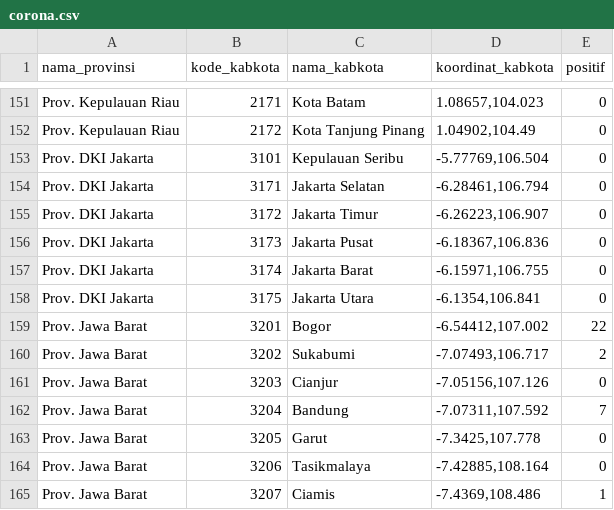
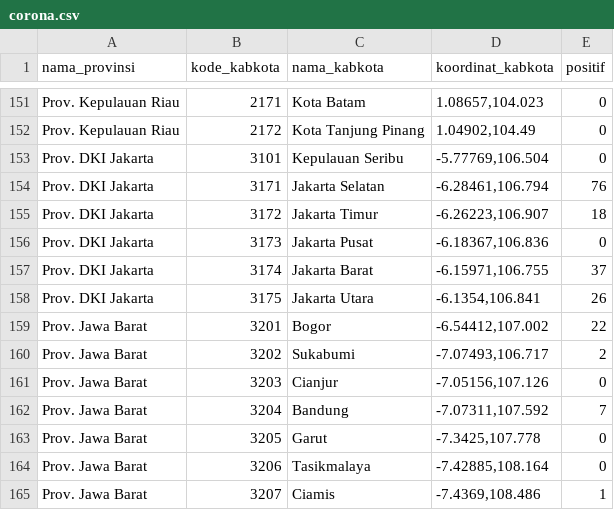
Before and after one commit to dhanyn10/corona-id, a CSV file: data/corona.csv, drawn as a sheet; only a part is shown, gaps mark what is left out.

Commit message:
Update corona.csv

```diff
--- a/data/corona.csv
+++ b/data/corona.csv
@@ -153,7 +153,7 @@ Prov. Kepulauan Riau,2172,Kota Tanjung Pinang,"1.04902,104.49",0
 Prov. DKI Jakarta,3101,Kepulauan Seribu,"-5.77769,106.504",0
-Prov. DKI Jakarta,3171,Jakarta Selatan,"-6.28461,106.794",0
-Prov. DKI Jakarta,3172,Jakarta Timur,"-6.26223,106.907",0
+Prov. DKI Jakarta,3171,Jakarta Selatan,"-6.28461,106.794",76
+Prov. DKI Jakarta,3172,Jakarta Timur,"-6.26223,106.907",18
 Prov. DKI Jakarta,3173,Jakarta Pusat,"-6.18367,106.836",0
-Prov. DKI Jakarta,3174,Jakarta Barat,"-6.15971,106.755",0
-Prov. DKI Jakarta,3175,Jakarta Utara,"-6.1354,106.841",0
+Prov. DKI Jakarta,3174,Jakarta Barat,"-6.15971,106.755",37
+Prov. DKI Jakarta,3175,Jakarta Utara,"-6.1354,106.841",26
 Prov. Jawa Barat,3201,Bogor,"-6.54412,107.002",22
```
